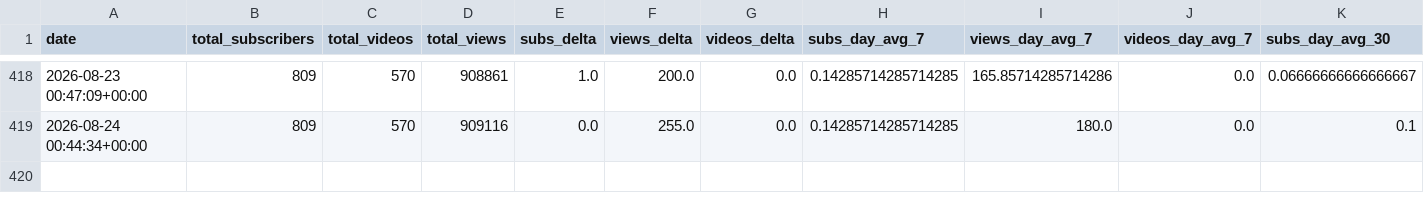
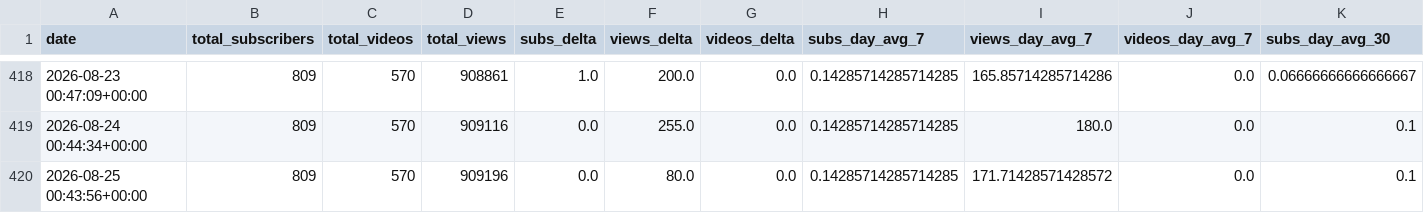
Before and after one commit to uxillary/automated, a CSV file: data/metrics/youtube_enriched.csv, drawn as a sheet; only a part is shown, gaps mark what is left out; rows hold the shown columns only; the diff names each change by its address in the sheet, - before the commit and + after, or states it on an @@ line.

Commit message:
📈 Derived YouTube metrics: enriched CSV + projections JSON

```diff
--- a/data/metrics/youtube_enriched.csv
+++ b/data/metrics/youtube_enriched.csv
+row 420: 2026-08-25 00:43:56+00:00 | 809 | 570 | 909196 | 0.0 | 80.0 | 0.0 | 0.14285714285714285 | 171.71428571428572 | 0.0 | 0.1
```
Also changed, not shown: 1 other file.
